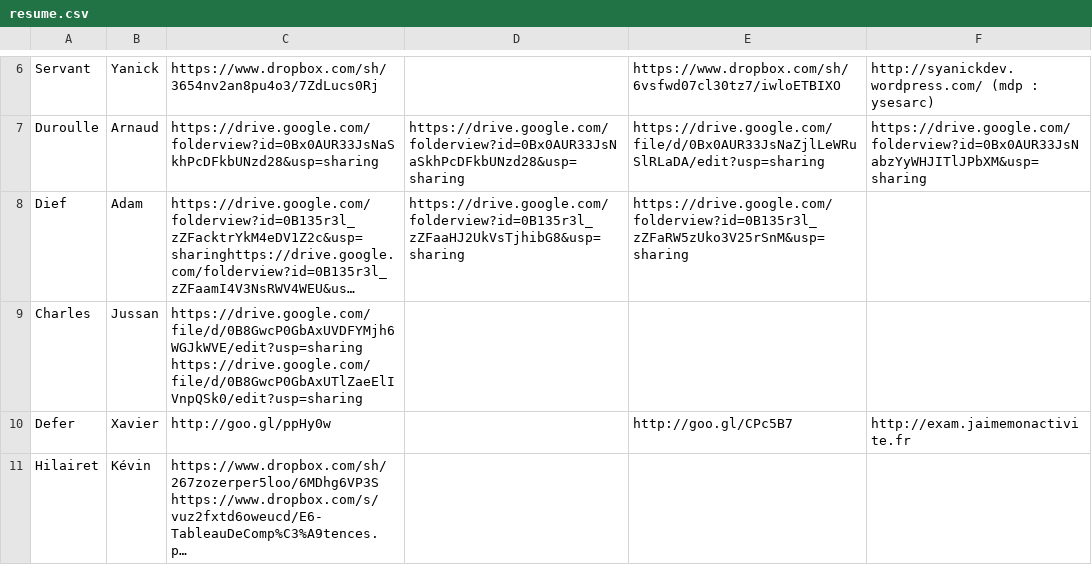
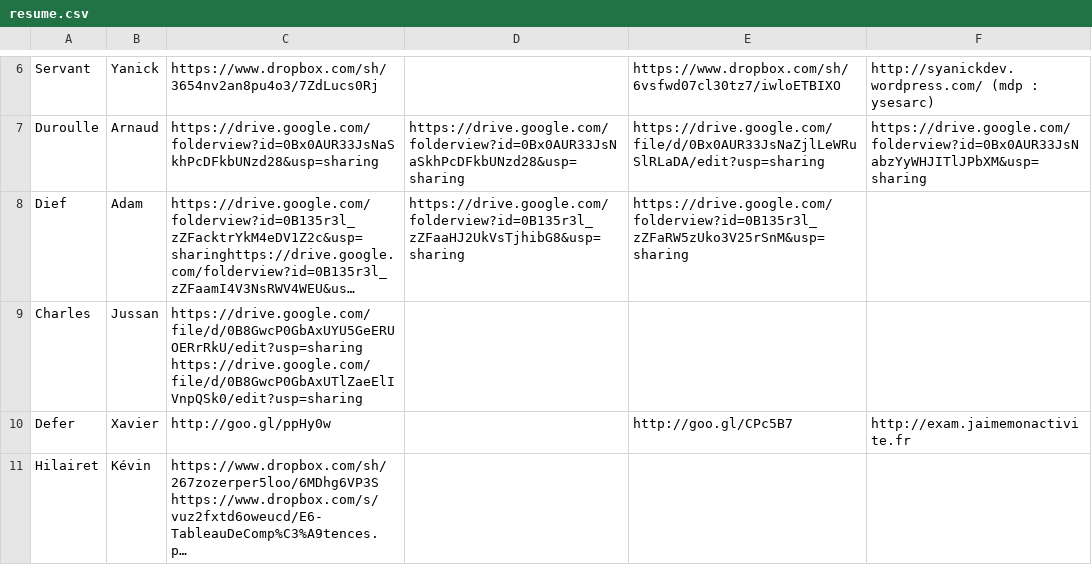
Before and after one commit to BTS-SIO2-2013/EXAM, a CSV file: resume.csv, drawn as a sheet; only a part is shown, gaps mark what is left out; long unchanged cells end in …; the diff names each change by its address in the sheet, - before the commit and + after, or states it on an @@ line.

Commit message:
Update resume.csv

```diff
--- a/resume.csv
+++ b/resume.csv
-C9: https://drive.google.com/file/d/0B8GwcP0GbAxUVDFYMjh6WGJkWVE/edit?usp=sharing https://drive.google.com/file/d/0B8GwcP0GbAxUTlZaeElIVnpQSk0/edit?usp=sharing
+C9: https://drive.google.com/file/d/0B8GwcP0GbAxUYU5GeERUOERrRkU/edit?usp=sharing https://drive.google.com/file/d/0B8GwcP0GbAxUTlZaeElIVnpQSk0/edit?usp=sharing
```
